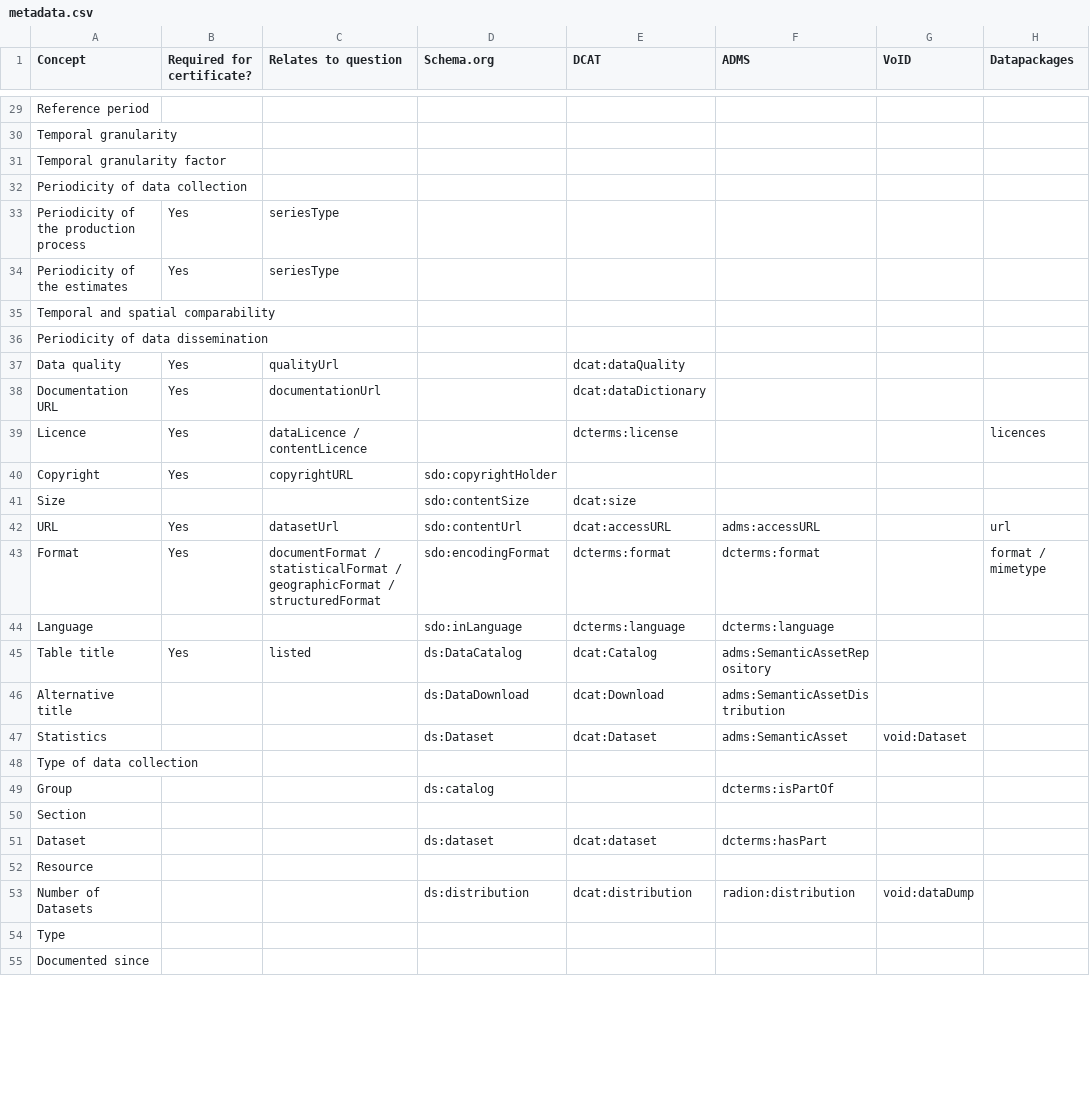
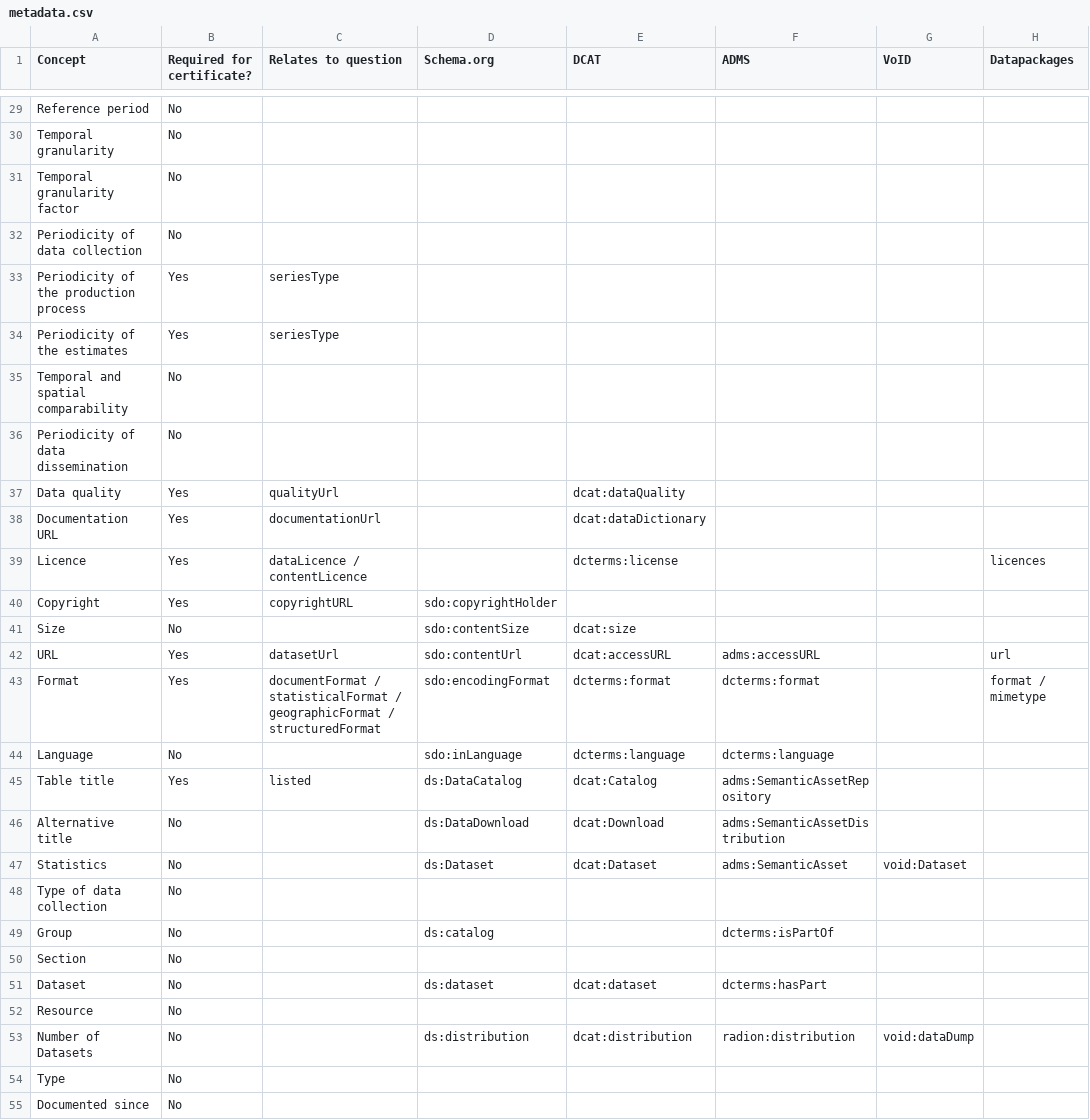
Before and after one commit to theodi/dataset-metadata-survey, a CSV file: metadata.csv, drawn as a sheet; only a part is shown, gaps mark what is left out; the diff covers the shown part only; the diff names each change by its address in the sheet, - before the commit and + after, or states it on an @@ line.

```diff
--- a/metadata.csv
+++ b/metadata.csv
-B29:B32 (Required for certificate?): (empty)
+B29:B32 (Required for certificate?): No
-B35:B36 (Required for certificate?): (empty)
+B35:B36 (Required for certificate?): No
-B41 (Required for certificate?): (empty)
+B41 (Required for certificate?): No
-B44 (Required for certificate?): (empty)
+B44 (Required for certificate?): No
-B46:B55 (Required for certificate?): (empty)
+B46:B55 (Required for certificate?): No
```
Also changed, not shown: 131 edited cells elsewhere in this file.
